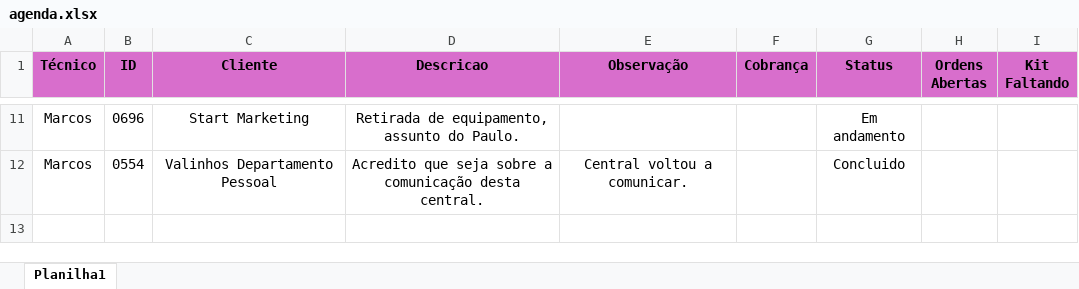
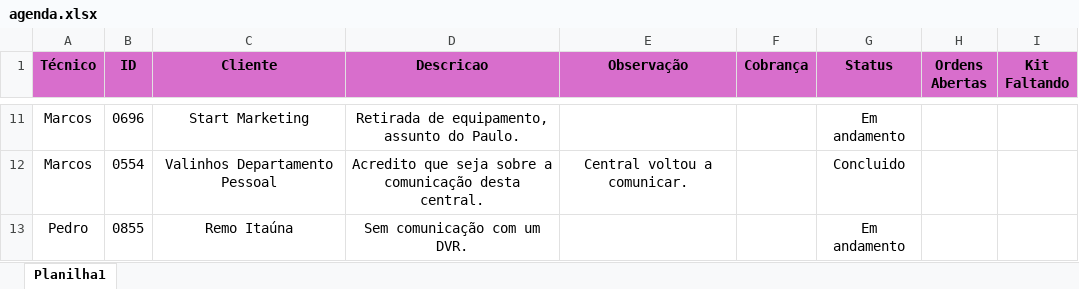
Before and after one commit to pedrohcarvalho201-spec/painel-agenda-tecnica, an Excel workbook: agenda.xlsx, sheet Planilha1, drawn as a sheet; only a part is shown, gaps mark what is left out; values as stored, in another font and other column widths than the file's, no borders; the diff names each change by its address in the sheet, - before the commit and + after, or states it on an @@ line.

Commit message:
Atualizacao rapida de agenda as 16:58:23,18

```diff
--- a/agenda.xlsx (sheet Planilha1)
+++ b/agenda.xlsx (sheet Planilha1)
+row 13: Pedro | 0855 | Remo Itaúna | Sem comunicação com um DVR. |  |  | Em andamento
```
Also changed, not shown: 1 other file.
